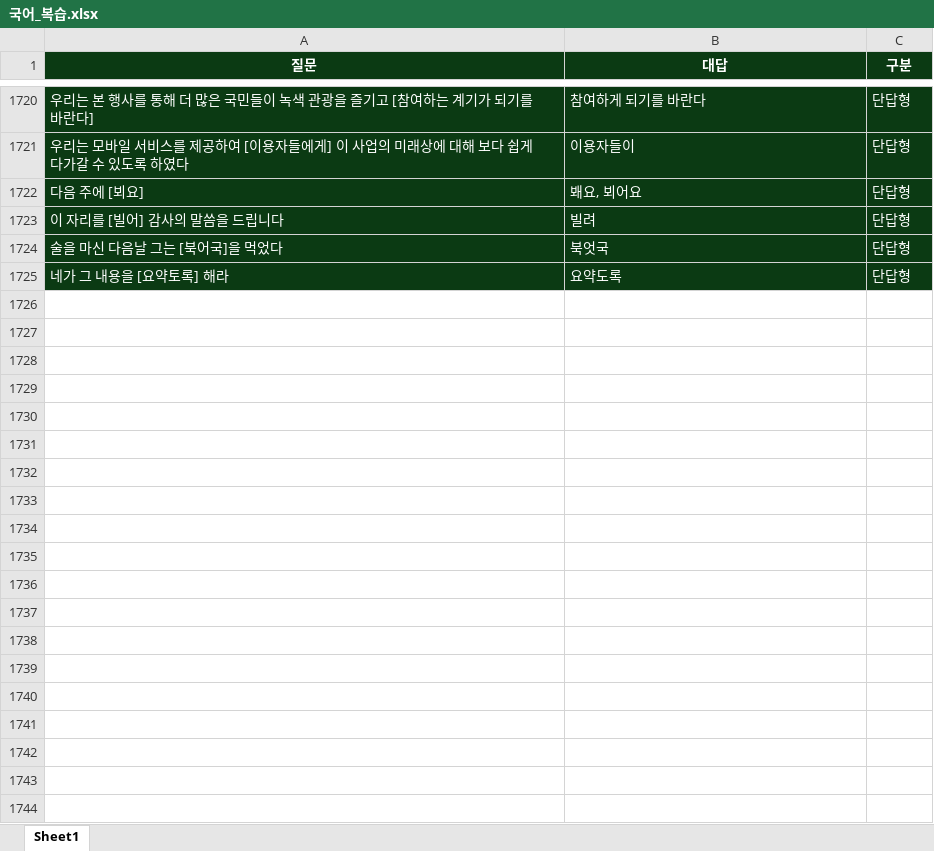
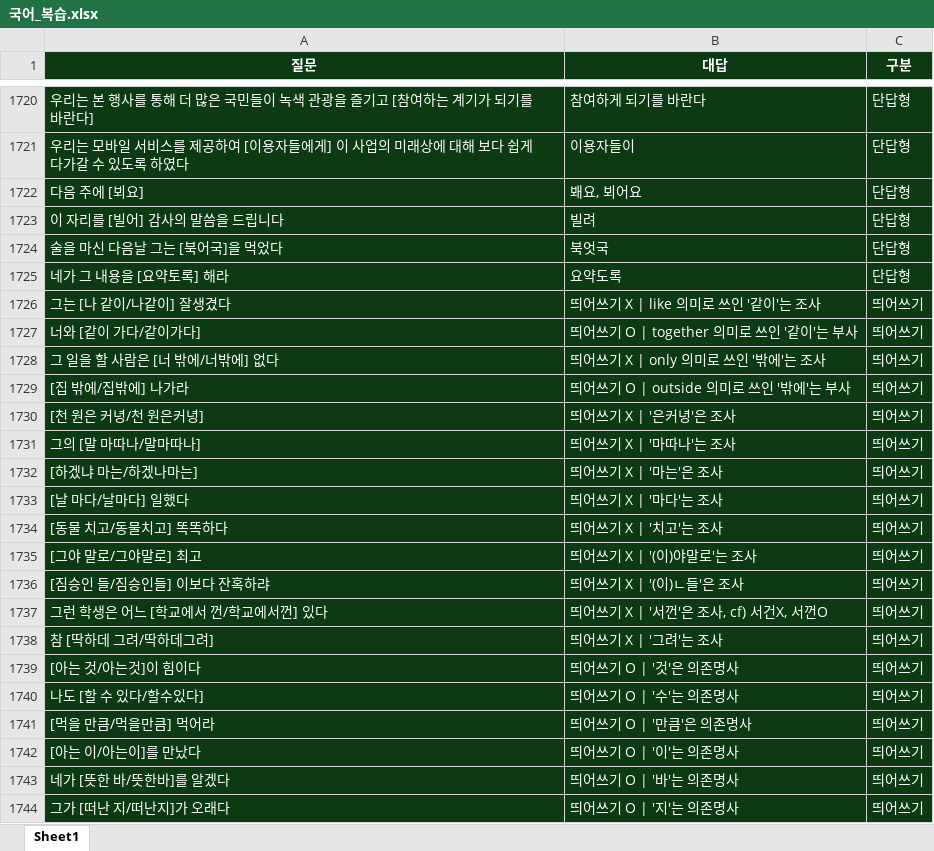
Before and after one commit to Choisignal/Private-Quizlet, an Excel workbook: 학습자료/단답형/국어_복습.xlsx, sheet Sheet1, drawn as a sheet; only a part is shown, gaps mark what is left out; values as stored, in another font and other column widths than the file's, no borders; the diff covers the shown part only; the diff names each change by its address in the sheet, - before the commit and + after, or states it on an @@ line.

```diff
--- a/학습자료/단답형/국어_복습.xlsx (sheet Sheet1)
+++ b/학습자료/단답형/국어_복습.xlsx (sheet Sheet1)
+row 1726: 그는 [나 같이/나같이] 잘생겼다 | 띄어쓰기 X | like 의미로 쓰인 '같이'는 조사 | 띄어쓰기
+row 1727: 너와 [같이 가다/같이가다] | 띄어쓰기 O | together 의미로 쓰인 '같이'는 부사 | 띄어쓰기
+row 1728: 그 일을 할 사람은 [너 밖에/너밖에] 없다 | 띄어쓰기 X | only 의미로 쓰인 '밖에'는 조사 | 띄어쓰기
+row 1729: [집 밖에/집밖에] 나가라 | 띄어쓰기 O | outside 의미로 쓰인 '밖에'는 부사 | 띄어쓰기
+row 1730: [천 원은 커녕/천 원은커녕] | 띄어쓰기 X | '은커녕'은 조사 | 띄어쓰기
+row 1731: 그의 [말 마따나/말마따나] | 띄어쓰기 X | '마따나'는 조사 | 띄어쓰기
+row 1732: [하겠냐 마는/하겠나마는] | 띄어쓰기 X | '마는'은 조사 | 띄어쓰기
+row 1733: [날 마다/날마다] 일했다 | 띄어쓰기 X | '마다'는 조사 | 띄어쓰기
+row 1734: [동물 치고/동물치고] 똑똑하다 | 띄어쓰기 X | '치고'는 조사 | 띄어쓰기
+row 1735: [그야 말로/그야말로] 최고 | 띄어쓰기 X | '(이)야말로'는 조사 | 띄어쓰기
+row 1736: [짐승인 들/짐승인들] 이보다 잔혹하랴 | 띄어쓰기 X | '(이)ㄴ들'은 조사 | 띄어쓰기
+row 1737: 그런 학생은 어느 [학교에서 껀/학교에서껀] 있다 | 띄어쓰기 X | '서껀'은 조사, cf) 서건X, 서껀O | 띄어쓰기
+row 1738: 참 [딱하데 그려/딱하데그려] | 띄어쓰기 X | '그려'는 조사 | 띄어쓰기
+row 1739: [아는 것/아는것]이 힘이다 | 띄어쓰기 O | '것'은 의존명사 | 띄어쓰기
+row 1740: 나도 [할 수 있다/할수있다] | 띄어쓰기 O | '수'는 의존명사 | 띄어쓰기
+row 1741: [먹을 만큼/먹을만큼] 먹어라 | 띄어쓰기 O | '만큼'은 의존명사 | 띄어쓰기
+row 1742: [아는 이/아는이]를 만났다 | 띄어쓰기 O | '이'는 의존명사 | 띄어쓰기
+row 1743: 네가 [뜻한 바/뜻한바]를 알겠다 | 띄어쓰기 O | '바'는 의존명사 | 띄어쓰기
+row 1744: 그가 [떠난 지/떠난지]가 오래다 | 띄어쓰기 O | '지'는 의존명사 | 띄어쓰기
```
Also changed, not shown: 115 added rows elsewhere in this sheet, 학습자료/단답형/국어_복습_객관식.xlsx, 학습자료/단답형/국어_복습_단답형.xlsx, 9 other files.
